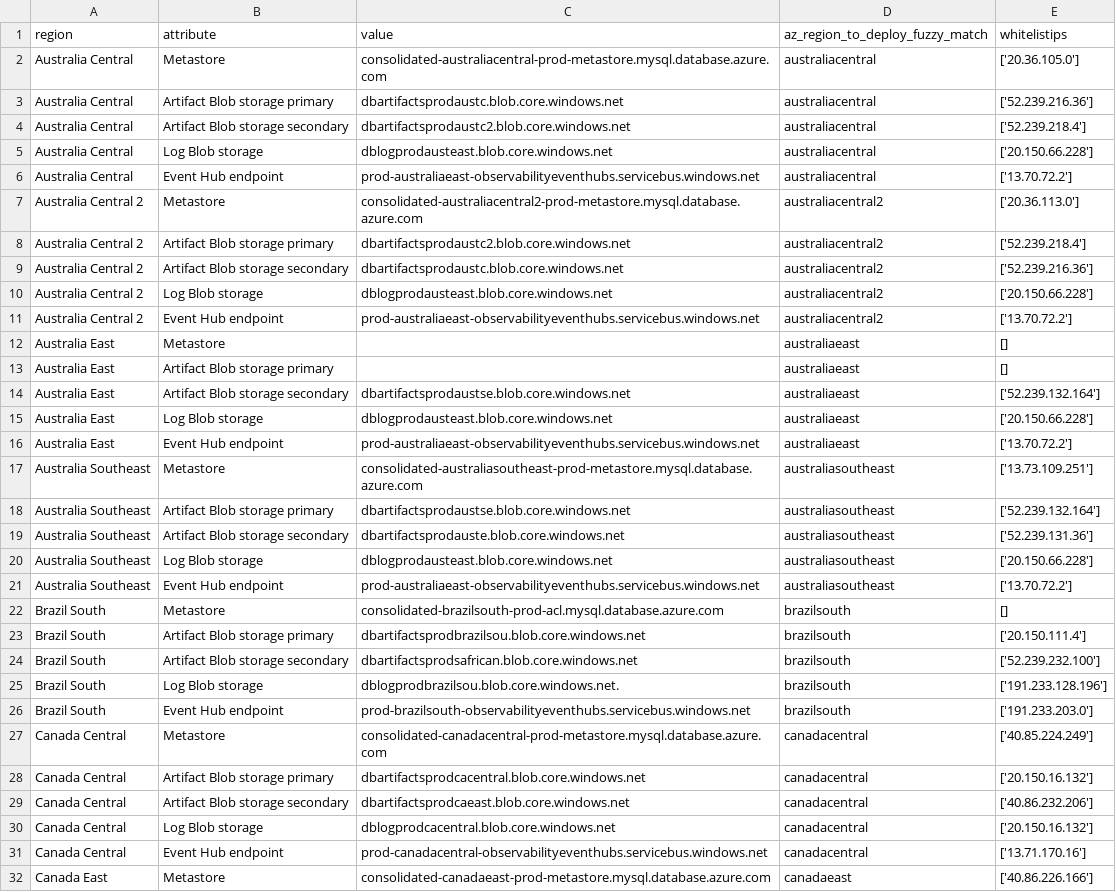
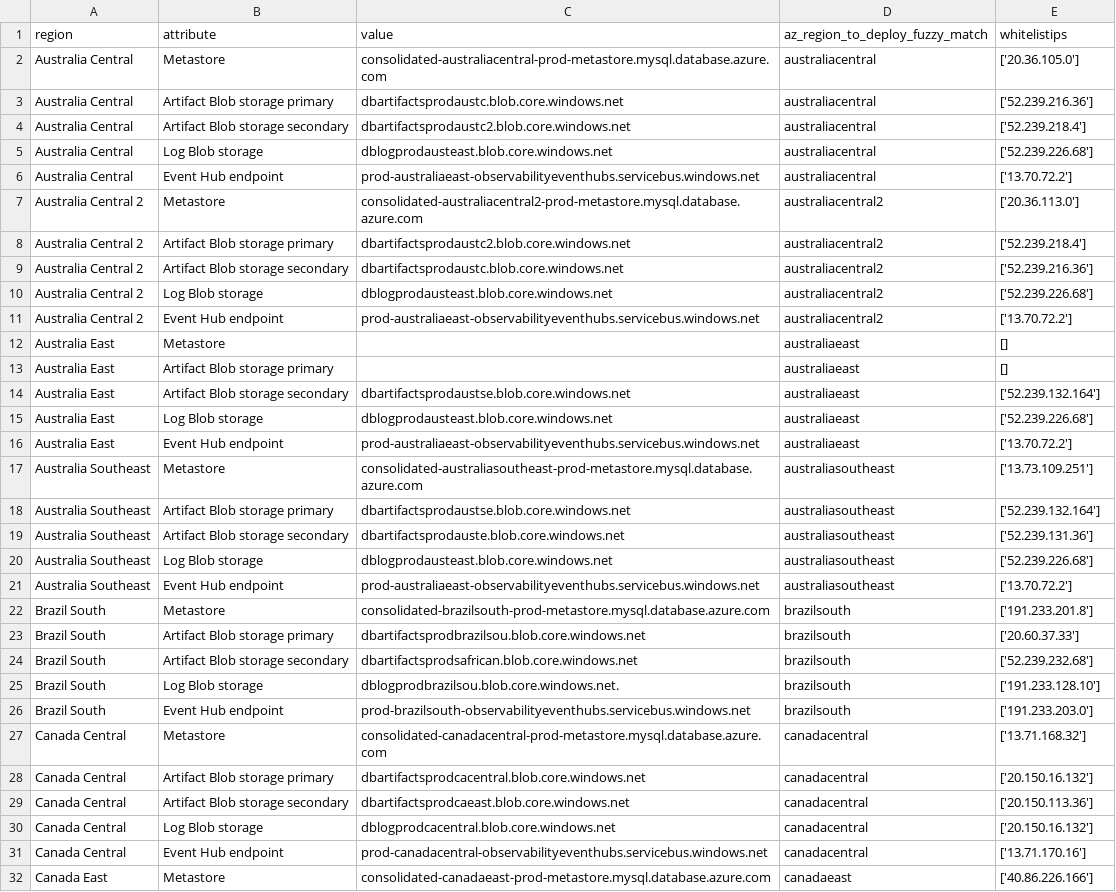
Before and after one commit to adb-essentials/adb-udr-automation, a CSV file: outputs/result_table2.csv, drawn as a sheet; only a part is shown; the diff covers the shown part only.

Commit message:
updated parsed outputs, since China mooncake region doc got updated with SCC values

```diff
--- a/outputs/result_table2.csv
+++ b/outputs/result_table2.csv
@@ -4,3 +4,3 @@ Australia Central,Artifact Blob storage primary,dbartifactsprodaustc.blob.core.w
 Australia Central,Artifact Blob storage secondary,dbartifactsprodaustc2.blob.core.windows.net,australiacentral,['52.239.218.4']
-Australia Central,Log Blob storage,dblogprodausteast.blob.core.windows.net,australiacentral,['20.150.66.228']
+Australia Central,Log Blob storage,dblogprodausteast.blob.core.windows.net,australiacentral,['52.239.226.68']
 Australia Central,Event Hub endpoint,prod-australiaeast-observabilityeventhubs.servicebus.windows.net,australiacentral,['13.70.72.2']
@@ -9,3 +9,3 @@ Australia Central 2,Artifact Blob storage primary,dbartifactsprodaustc2.blob.cor
 Australia Central 2,Artifact Blob storage secondary,dbartifactsprodaustc.blob.core.windows.net,australiacentral2,['52.239.216.36']
-Australia Central 2,Log Blob storage,dblogprodausteast.blob.core.windows.net,australiacentral2,['20.150.66.228']
+Australia Central 2,Log Blob storage,dblogprodausteast.blob.core.windows.net,australiacentral2,['52.239.226.68']
 Australia Central 2,Event Hub endpoint,prod-australiaeast-observabilityeventhubs.servicebus.windows.net,australiacentral2,['13.70.72.2']
@@ -14,3 +14,3 @@ Australia East,Artifact Blob storage primary,,australiaeast,[]
 Australia East,Artifact Blob storage secondary,dbartifactsprodaustse.blob.core.windows.net,australiaeast,['52.239.132.164']
-Australia East,Log Blob storage,dblogprodausteast.blob.core.windows.net,australiaeast,['20.150.66.228']
+Australia East,Log Blob storage,dblogprodausteast.blob.core.windows.net,australiaeast,['52.239.226.68']
 Australia East,Event Hub endpoint,prod-australiaeast-observabilityeventhubs.servicebus.windows.net,australiaeast,['13.70.72.2']
@@ -19,12 +19,12 @@ Australia Southeast,Artifact Blob storage primary,dbartifactsprodaustse.blob.cor
 Australia Southeast,Artifact Blob storage secondary,dbartifactsprodauste.blob.core.windows.net,australiasoutheast,['52.239.131.36']
-Australia Southeast,Log Blob storage,dblogprodausteast.blob.core.windows.net,australiasoutheast,['20.150.66.228']
+Australia Southeast,Log Blob storage,dblogprodausteast.blob.core.windows.net,australiasoutheast,['52.239.226.68']
 Australia Southeast,Event Hub endpoint,prod-australiaeast-observabilityeventhubs.servicebus.windows.net,australiasoutheast,['13.70.72.2']
-Brazil South,Metastore,consolidated-brazilsouth-prod-acl.mysql.database.azure.com,brazilsouth,[]
-Brazil South,Artifact Blob storage primary,dbartifactsprodbrazilsou.blob.core.windows.net,brazilsouth,['20.150.111.4']
-Brazil South,Artifact Blob storage secondary,dbartifactsprodsafrican.blob.core.windows.net,brazilsouth,['52.239.232.100']
-Brazil South,Log Blob storage,dblogprodbrazilsou.blob.core.windows.net.,brazilsouth,['191.233.128.196']
+Brazil South,Metastore,consolidated-brazilsouth-prod-metastore.mysql.database.azure.com,brazilsouth,['191.233.201.8']
+Brazil South,Artifact Blob storage primary,dbartifactsprodbrazilsou.blob.core.windows.net,brazilsouth,['20.60.37.33']
+Brazil South,Artifact Blob storage secondary,dbartifactsprodsafrican.blob.core.windows.net,brazilsouth,['52.239.232.68']
+Brazil South,Log Blob storage,dblogprodbrazilsou.blob.core.windows.net.,brazilsouth,['191.233.128.10']
 Brazil South,Event Hub endpoint,prod-brazilsouth-observabilityeventhubs.servicebus.windows.net,brazilsouth,['191.233.203.0']
-Canada Central,Metastore,consolidated-canadacentral-prod-metastore.mysql.database.azure.com,canadacentral,['40.85.224.249']
+Canada Central,Metastore,consolidated-canadacentral-prod-metastore.mysql.database.azure.com,canadacentral,['13.71.168.32']
 Canada Central,Artifact Blob storage primary,dbartifactsprodcacentral.blob.core.windows.net,canadacentral,['20.150.16.132']
-Canada Central,Artifact Blob storage secondary,dbartifactsprodcaeast.blob.core.windows.net,canadacentral,['40.86.232.206']
+Canada Central,Artifact Blob storage secondary,dbartifactsprodcaeast.blob.core.windows.net,canadacentral,['20.150.113.36']
 Canada Central,Log Blob storage,dblogprodcacentral.blob.core.windows.net,canadacentral,['20.150.16.132']
```
Also changed, not shown: 15 added rows and 34 edited cells elsewhere in this file, outputs/result_table1.csv.
